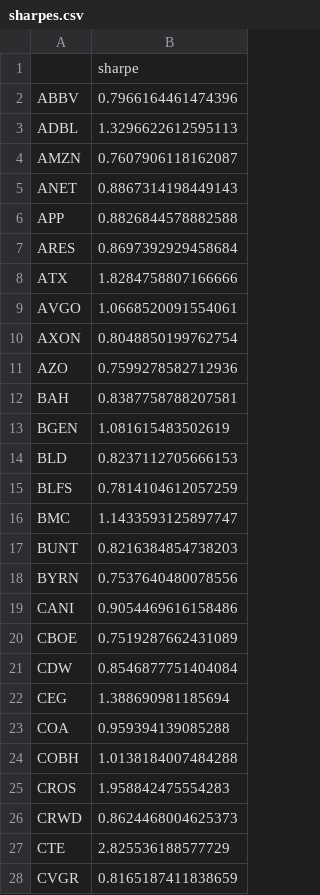
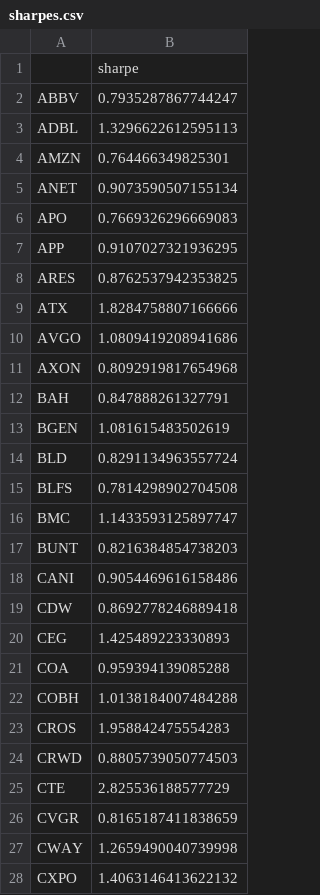
Before and after one commit to damiansp/marketModeling, a CSV file: daily/data/sharpes.csv, drawn as a sheet; only a part is shown; the shorter side is filled out with more unchanged rows; the diff covers the shown part only.

```diff
--- a/daily/data/sharpes.csv
+++ b/daily/data/sharpes.csv
@@ -1,23 +1,21 @@
 ,sharpe
-ABBV,0.7966164461474396
+ABBV,0.7935287867744247
 ADBL,1.3296622612595113
-AMZN,0.7607906118162087
-ANET,0.8867314198449143
-APP,0.8826844578882588
-ARES,0.8697392929458684
+AMZN,0.764466349825301
+ANET,0.9073590507155134
+APO,0.7669326296669083
+APP,0.9107027321936295
+ARES,0.8762537942353825
 ATX,1.8284758807166666
-AVGO,1.0668520091554061
-AXON,0.8048850199762754
-AZO,0.7599278582712936
-BAH,0.8387758788207581
+AVGO,1.0809419208941686
+AXON,0.8092919817654968
+BAH,0.847888261327791
 BGEN,1.081615483502619
-BLD,0.8237112705666153
-BLFS,0.7814104612057259
+BLD,0.8291134963557724
+BLFS,0.7814298902704508
 BMC,1.1433593125897747
 BUNT,0.8216384854738203
-BYRN,0.7537640480078556
 CANI,0.9054469616158486
-CBOE,0.7519287662431089
-CDW,0.8546877751404084
-CEG,1.388690981185694
+CDW,0.8692778246889418
+CEG,1.425489223330893
 COA,0.959394139085288
@@ -25,3 +23,3 @@ COBH,1.0138184007484288
 CROS,1.958842475554283
-CRWD,0.8624468004625373
+CRWD,0.8805739050774503
 CTE,2.825536188577729
```
Also changed, not shown: 4 added rows, 2 removed rows and 38 edited cells elsewhere in this file, daily/data/stock_metrics.csv, daily/data/transactions.csv, 20 other files.
